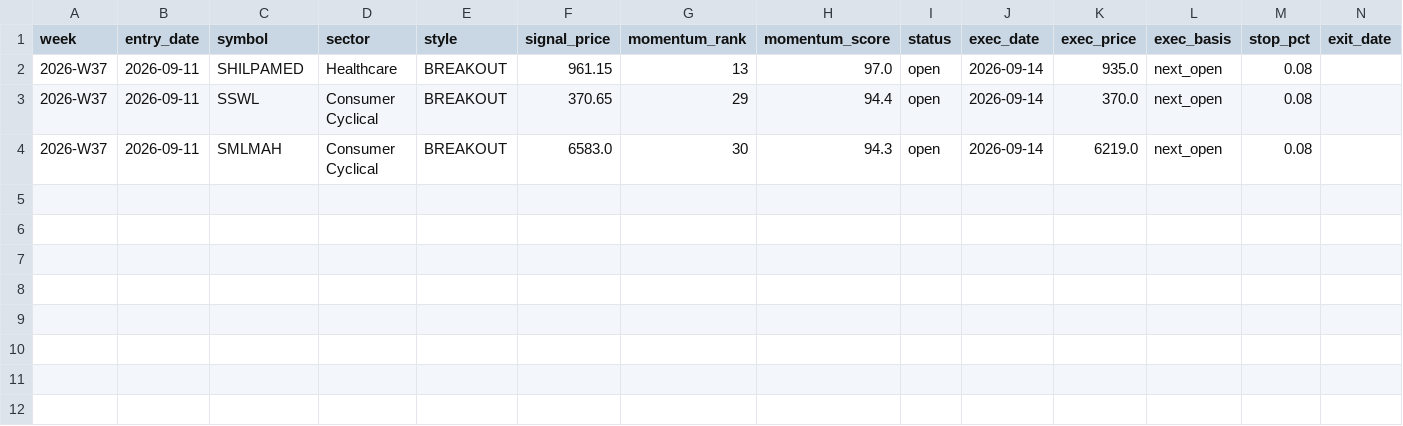
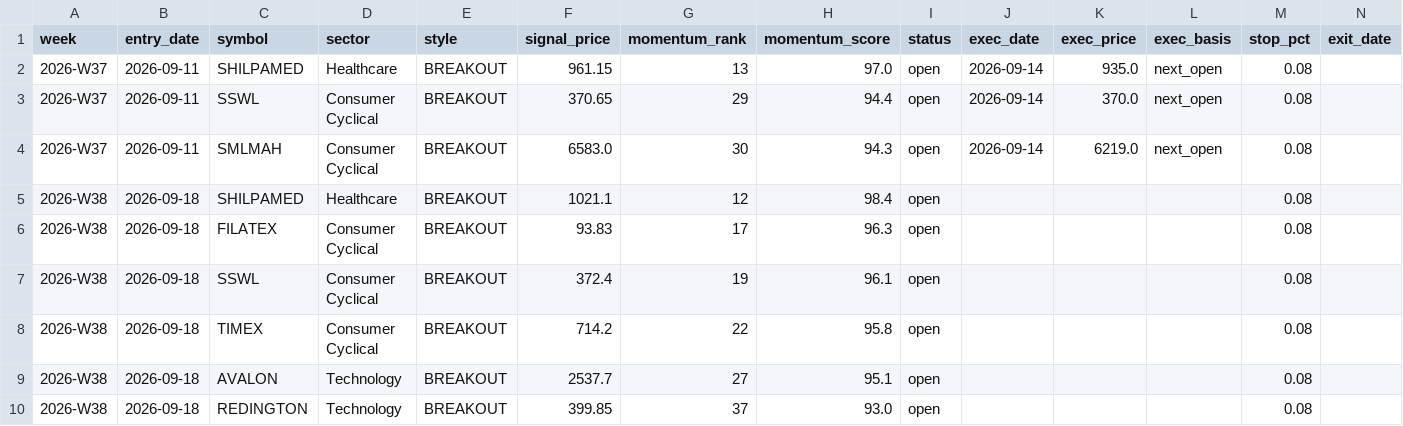
Before and after one commit to nrt32/nifty500-llm-analyst, a CSV file: data/ledger/paper_ledger.csv, drawn as a sheet; only a part is shown; rows hold the shown columns only; the diff names each change by its address in the sheet, - before the commit and + after, or states it on an @@ line.

```diff
--- a/data/ledger/paper_ledger.csv
+++ b/data/ledger/paper_ledger.csv
+row 5: 2026-W38 | 2026-09-18 | SHILPAMED | Healthcare | BREAKOUT | 1021.1 | 12 | 98.4 | open |  |  |  | 0.08
+row 6: 2026-W38 | 2026-09-18 | FILATEX | Consumer Cyclical | BREAKOUT | 93.83 | 17 | 96.3 | open |  |  |  | 0.08
+row 7: 2026-W38 | 2026-09-18 | SSWL | Consumer Cyclical | BREAKOUT | 372.4 | 19 | 96.1 | open |  |  |  | 0.08
+row 8: 2026-W38 | 2026-09-18 | TIMEX | Consumer Cyclical | BREAKOUT | 714.2 | 22 | 95.8 | open |  |  |  | 0.08
+row 9: 2026-W38 | 2026-09-18 | AVALON | Technology | BREAKOUT | 2537.7 | 27 | 95.1 | open |  |  |  | 0.08
+row 10: 2026-W38 | 2026-09-18 | REDINGTON | Technology | BREAKOUT | 399.85 | 37 | 93.0 | open |  |  |  | 0.08
```
Also changed, not shown: data/reference/sector_pending.csv, 1 other file.
